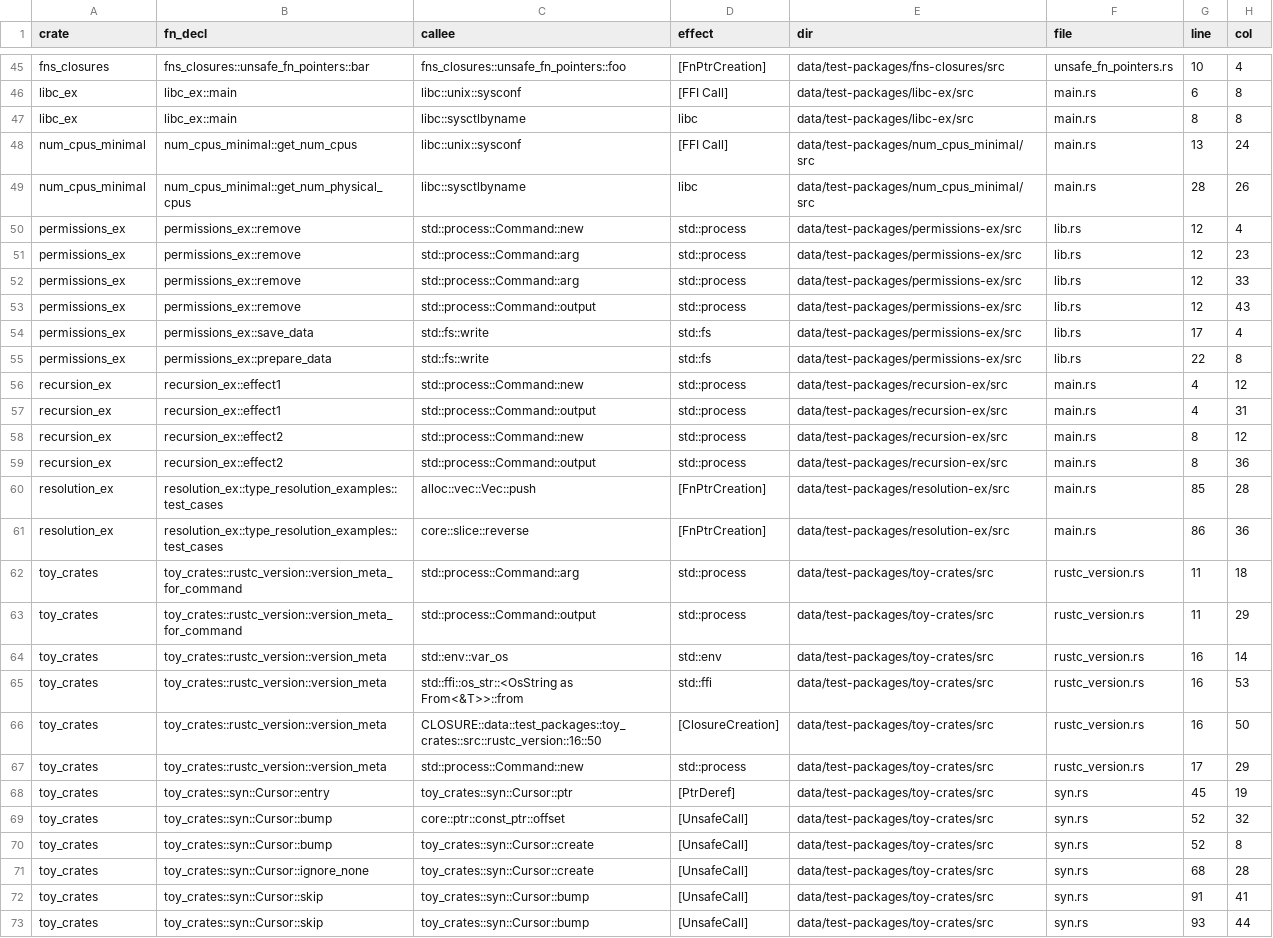
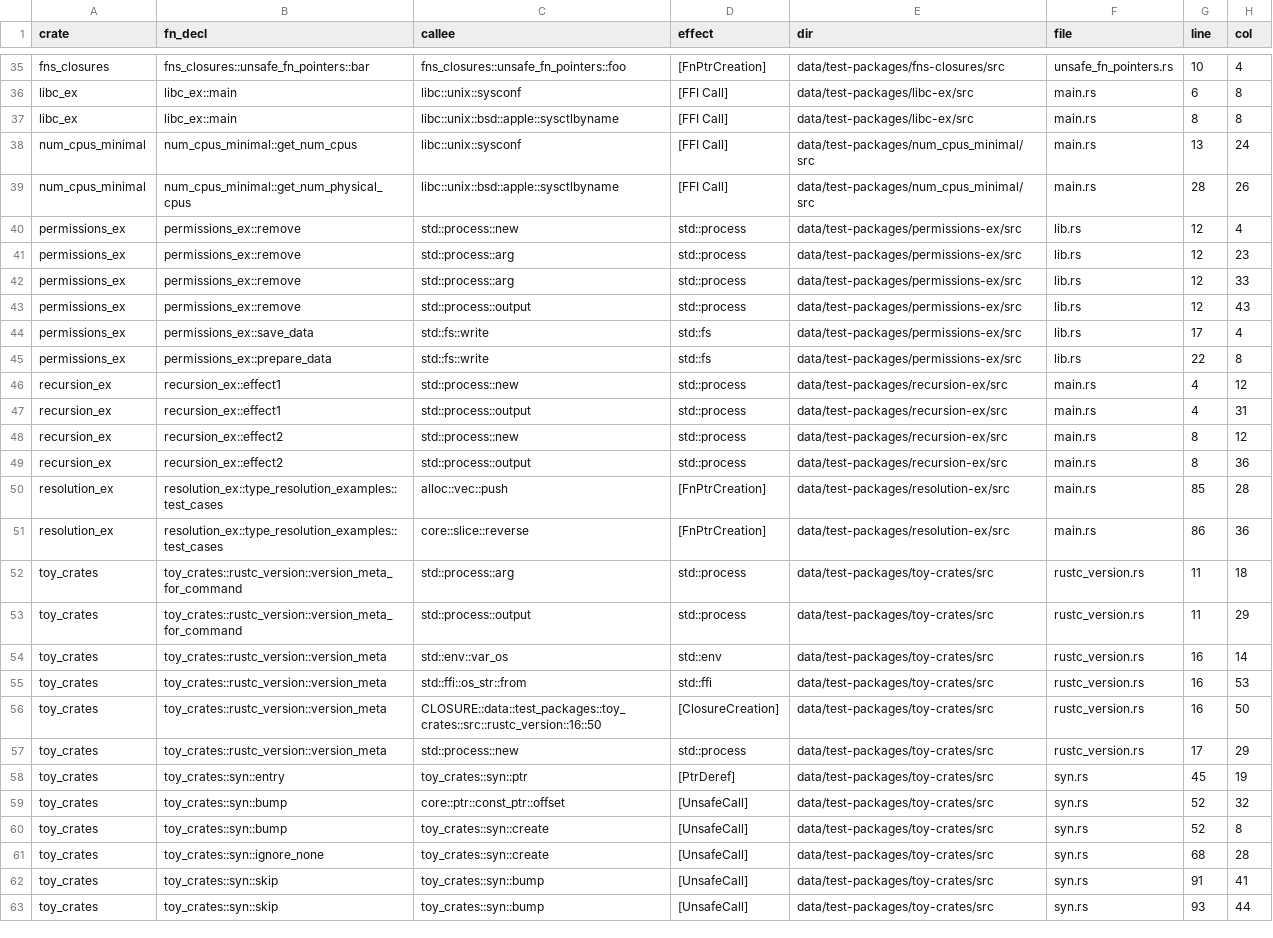
Before and after one commit to PLSysSec/cargo-scan, a CSV file: data/results/test_all.csv, drawn as a sheet; only a part is shown, gaps mark what is left out; addresses are those after the commit; the diff covers the shown part only; the diff names each change by its address in the sheet, - before the commit and + after, or states it on an @@ line.

```diff
--- a/data/results/test_all.csv
+++ b/data/results/test_all.csv
-C37 (callee): libc::sysctlbyname
+C37 (callee): libc::unix::bsd::apple::sysctlbyname
-D37 (effect): libc
+D37 (effect): [FFI Call]
-C39 (callee): libc::sysctlbyname
+C39 (callee): libc::unix::bsd::apple::sysctlbyname
-D39 (effect): libc
+D39 (effect): [FFI Call]
-C40 (callee): std::process::Command::new
+C40 (callee): std::process::new
-C41:C42 (callee): std::process::Command::arg
+C41:C42 (callee): std::process::arg
-C43 (callee): std::process::Command::output
+C43 (callee): std::process::output
-C46 (callee): std::process::Command::new
+C46 (callee): std::process::new
-C47 (callee): std::process::Command::output
+C47 (callee): std::process::output
-C48 (callee): std::process::Command::new
+C48 (callee): std::process::new
-C49 (callee): std::process::Command::output
+C49 (callee): std::process::output
-C50 (callee): alloc::vec::Vec::push
+C50 (callee): alloc::vec::push
-C52 (callee): std::process::Command::arg
+C52 (callee): std::process::arg
-C53 (callee): std::process::Command::output
+C53 (callee): std::process::output
-C55 (callee): std::ffi::os_str::<OsString as From<&T>>::from
+C55 (callee): std::ffi::os_str::from
-C57 (callee): std::process::Command::new
+C57 (callee): std::process::new
-B58 (fn_decl): toy_crates::syn::Cursor::entry
+B58 (fn_decl): toy_crates::syn::entry
-C58 (callee): toy_crates::syn::Cursor::ptr
+C58 (callee): toy_crates::syn::ptr
-B59:B60 (fn_decl): toy_crates::syn::Cursor::bump
+B59:B60 (fn_decl): toy_crates::syn::bump
-C60:C61 (callee): toy_crates::syn::Cursor::create
+C60:C61 (callee): toy_crates::syn::create
-B61 (fn_decl): toy_crates::syn::Cursor::ignore_none
+B61 (fn_decl): toy_crates::syn::ignore_none
-B62:B63 (fn_decl): toy_crates::syn::Cursor::skip
+B62:B63 (fn_decl): toy_crates::syn::skip
-C62:C63 (callee): toy_crates::syn::Cursor::bump
+C62:C63 (callee): toy_crates::syn::bump
```
Also changed, not shown: 10 removed rows and 16 edited cells elsewhere in this file, data/results/test_metadata.csv, data/results/test_patterns.csv, 7 other files.
